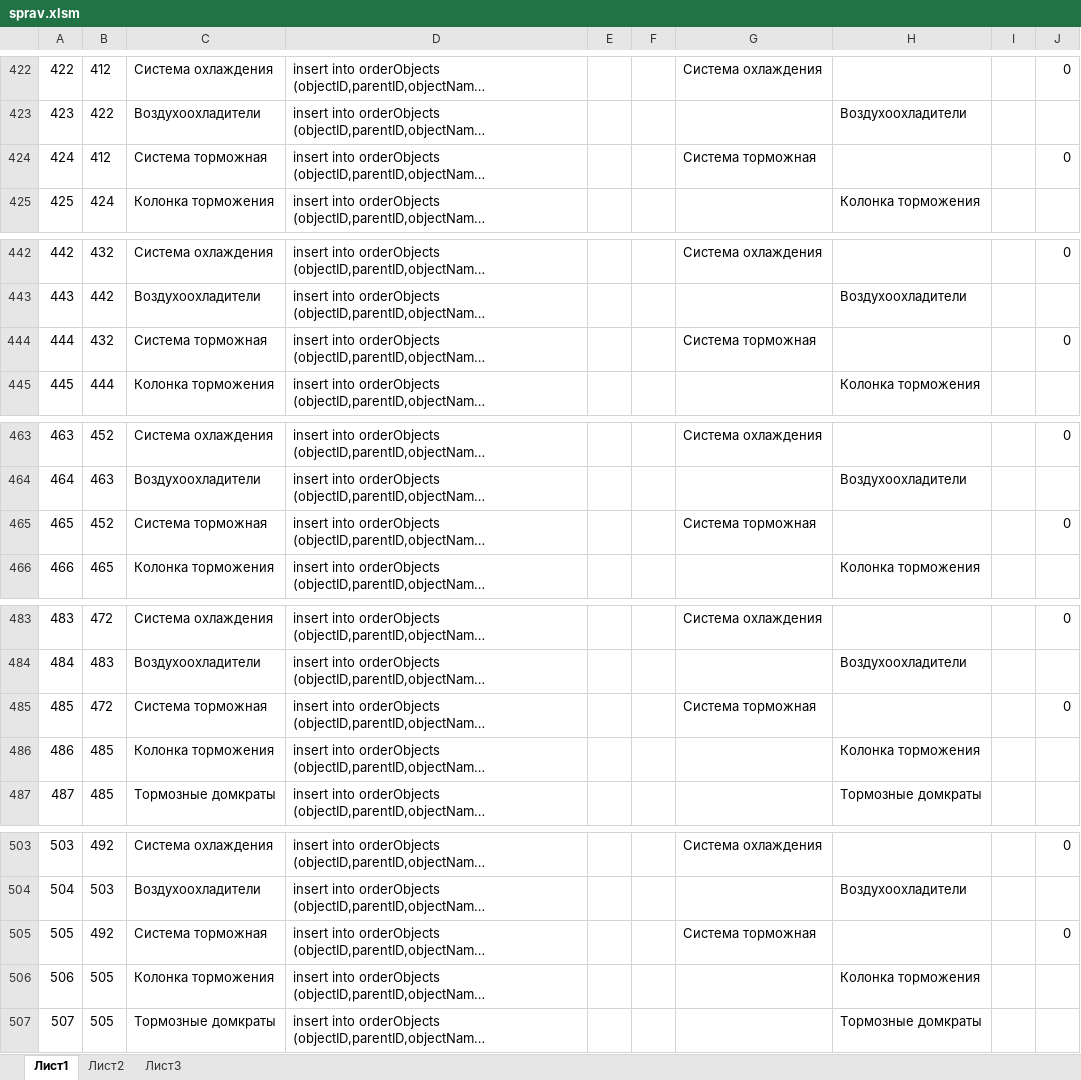
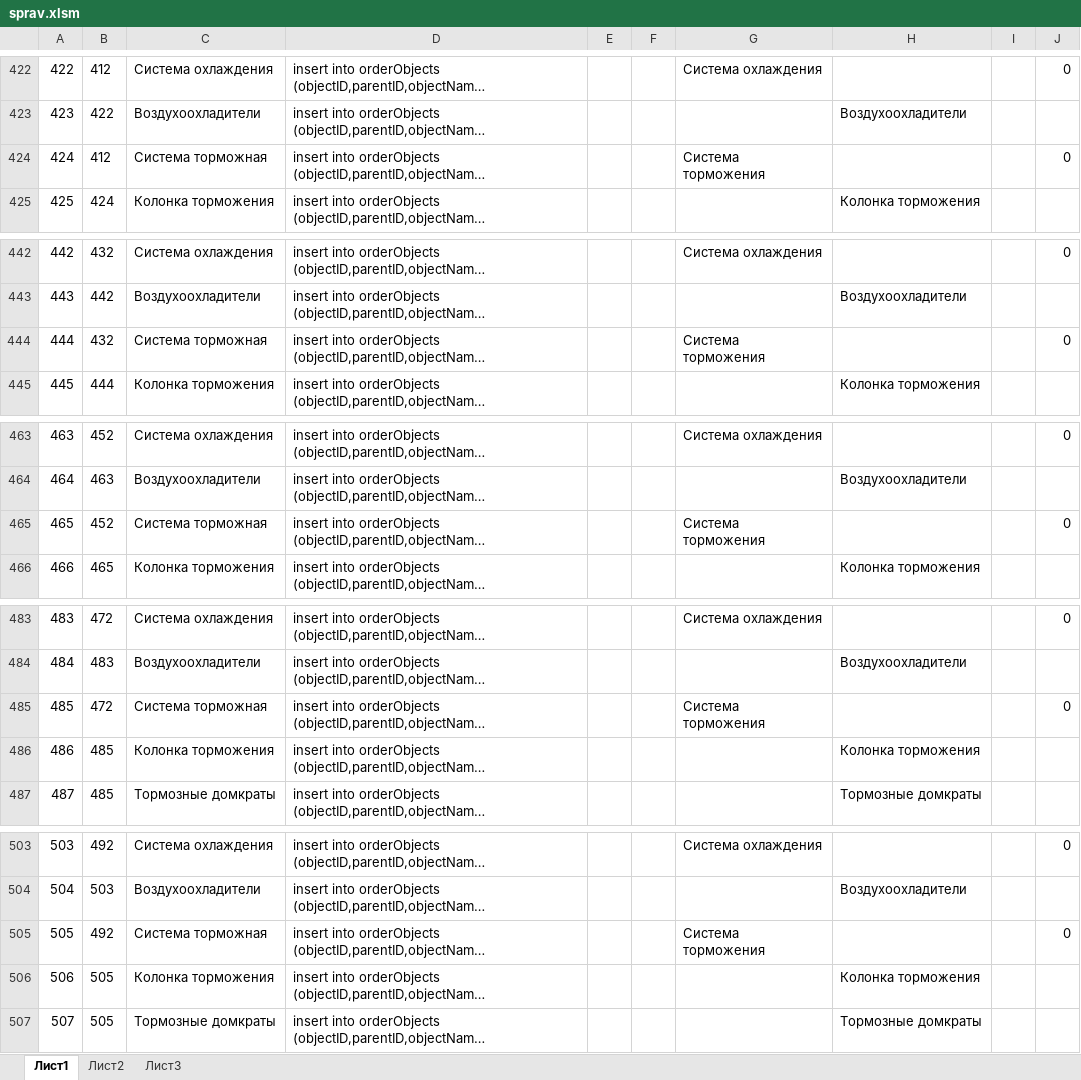
Before and after one commit to rj128x/VotGESOrders, an Excel workbook: docs/sprav.xlsm, sheet Лист1, drawn as a sheet; only a part is shown, gaps mark what is left out; long unchanged cells end in …; values as stored, in another font and other column widths than the file's, no borders; the diff covers the shown part only; the diff names each change by its address in the sheet, - before the commit and + after, or states it on an @@ line.

```diff
--- a/docs/sprav.xlsm (sheet Лист1)
+++ b/docs/sprav.xlsm (sheet Лист1)
-G424: Система торможная
+G424: Система торможения
-G444: Система торможная
+G444: Система торможения
-G465: Система торможная
+G465: Система торможения
-G485: Система торможная
+G485: Система торможения
-G505: Система торможная
+G505: Система торможения
```
Also changed, not shown: 5 edited cells elsewhere in this sheet, 1 other file.
